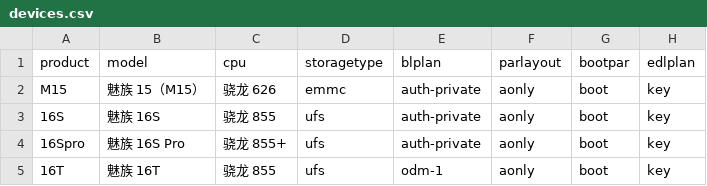
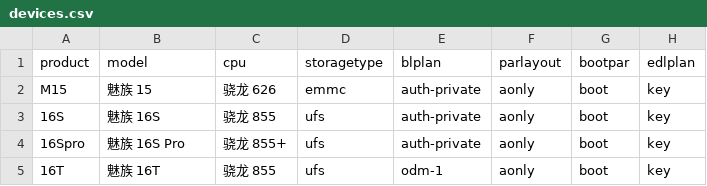
Before and after one commit to FengFaQ/MEIZU_tools, a CSV file: output/Assets/devices.csv, drawn as a sheet; only a part is shown.

```diff
--- a/output/Assets/devices.csv
+++ b/output/Assets/devices.csv
@@ -1,3 +1,3 @@
 product,model,cpu,storagetype,blplan,parlayout,bootpar,edlplan
-M15,魅族 15（M15）,骁龙 626,emmc,auth-private,aonly,boot,key
+M15,魅族 15,骁龙 626,emmc,auth-private,aonly,boot,key
 16S,魅族 16S,骁龙 855,ufs,auth-private,aonly,boot,key
```
Also changed, not shown: 5 other files.
